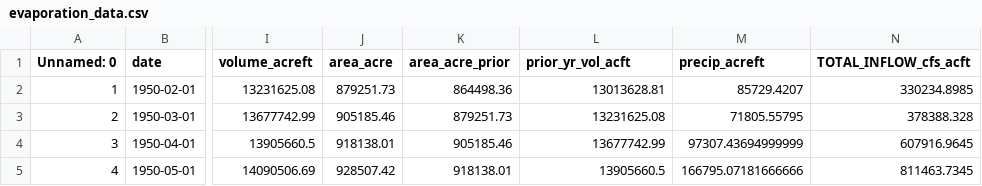
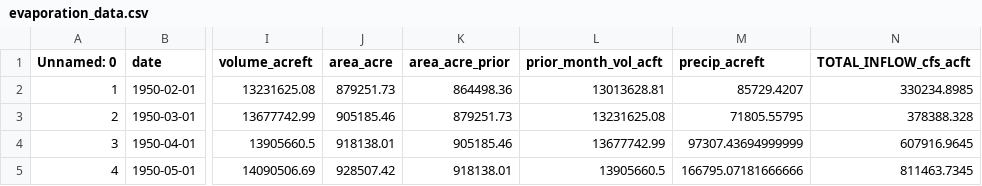
Before and after one commit to mason-buckman/MATH-4100-Final-Project, a CSV file: evaporation_data.csv, drawn as a sheet; only a part is shown, gaps mark what is left out; the diff names each change by its address in the sheet, - before the commit and + after, or states it on an @@ line.

Commit message:
syntax errors fixed
changed prior_yr to month and fixed csv labeling to print df

```diff
--- a/evaporation_data.csv
+++ b/evaporation_data.csv
-L1: prior_yr_vol_acft
+L1: prior_month_vol_acft
```
